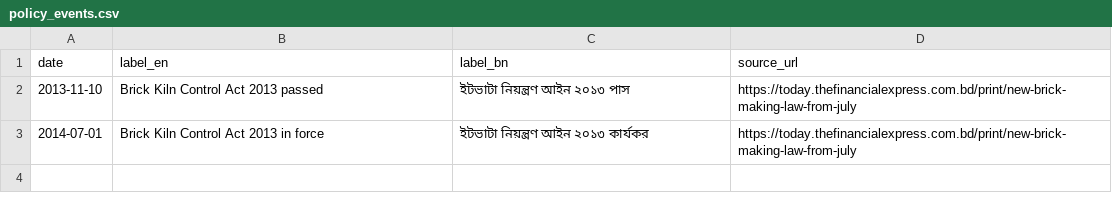
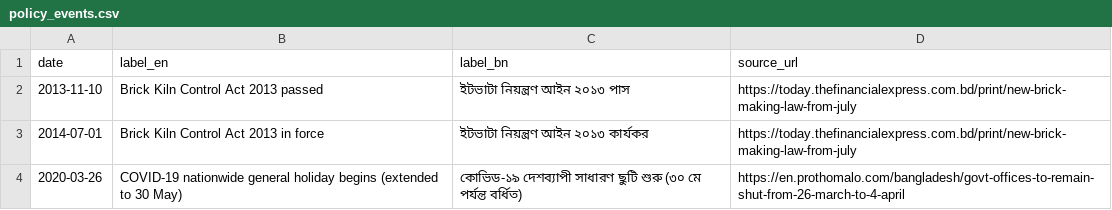
Before and after one commit to Aalvee-Aarham/kiln-watch, a CSV file: data/static/policy_events.csv, drawn as a sheet.

```diff
--- a/data/static/policy_events.csv
+++ b/data/static/policy_events.csv
@@ -3 +3,2 @@ date,label_en,label_bn,source_url
 2014-07-01,Brick Kiln Control Act 2013 in force,ইটভাটা নিয়ন্ত্রণ আইন ২০১৩ কার্যকর,https://today.thefinancialexpress.com.bd/print/new-brick-making-law-from-july
+2020-03-26,COVID-19 nationwide general holiday begins (extended to 30 May),কোভিড-১৯ দেশব্যাপী সাধারণ ছুটি শুরু (৩০ মে পর্যন্ত বর্ধিত),https://en.prothomalo.com/bangladesh/govt-offices-to-remain-shut-from-26-march-to-4-april
```
Also changed, not shown: 39 other files.
